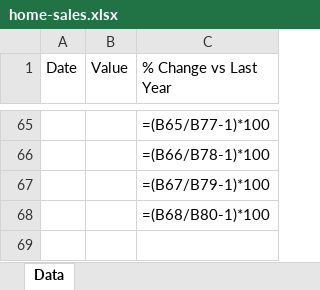
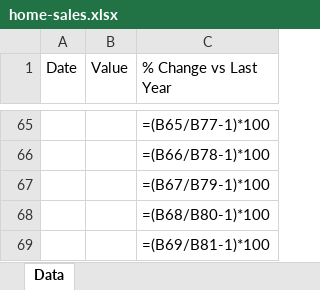
Before and after one commit to mcleancapital/realcpican, an Excel workbook: data/home-sales.xlsx, sheet Data, drawn as a sheet; only a part is shown, gaps mark what is left out; values as stored, in another font and other column widths than the file's, no borders; formulas without a stored value are shown as written; the diff covers the shown part only; the diff names each change by its address in the sheet, - before the commit and + after, or states it on an @@ line.

```diff
--- a/data/home-sales.xlsx (sheet Data)
+++ b/data/home-sales.xlsx (sheet Data)
+row 69:  |  | =(B69/B81-1)*100
```
Also changed, not shown: 1 added row, 1 removed row and 55 edited cells elsewhere in this sheet.
